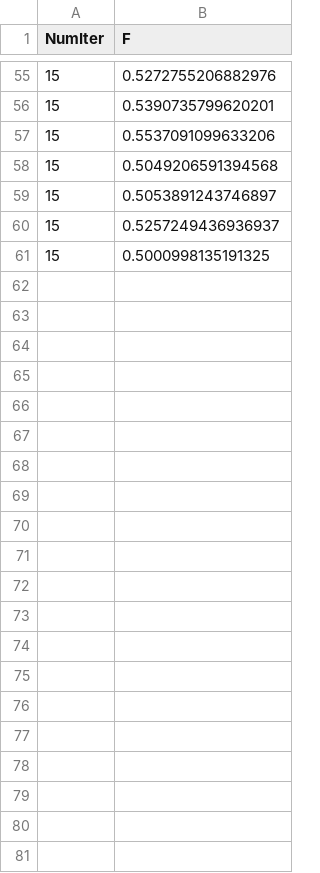
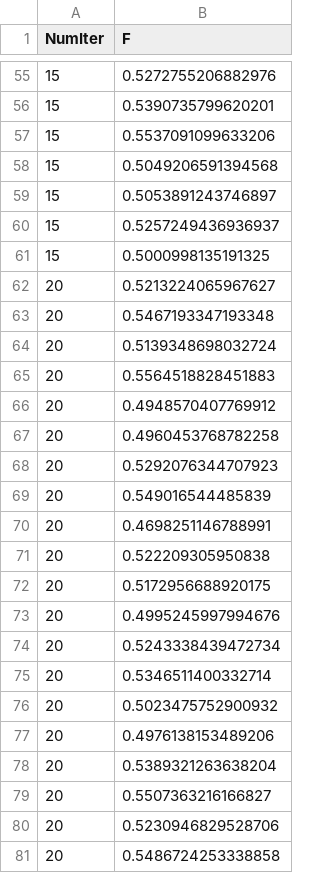
Before and after one commit to hockeybuggy/twitter-sentiment, a CSV file: paper/figures/overfitting.csv, drawn as a sheet; only a part is shown, gaps mark what is left out.

```diff
--- a/paper/figures/overfitting.csv
+++ b/paper/figures/overfitting.csv
@@ -61 +61,21 @@
 15, 0.5000998135191325
+20, 0.5213224065967627
+20, 0.5467193347193348
+20, 0.5139348698032724
+20, 0.5564518828451883
+20, 0.4948570407769912
+20, 0.4960453768782258
+20, 0.5292076344707923
+20, 0.549016544485839
+20, 0.4698251146788991
+20, 0.522209305950838
+20, 0.5172956688920175
+20, 0.4995245997994676
+20, 0.5243338439472734
+20, 0.5346511400332714
+20, 0.5023475752900932
+20, 0.4976138153489206
+20, 0.5389321263638204
+20, 0.5507363216166827
+20, 0.5230946829528706
+20, 0.5486724253338858
```
Also changed, not shown: 1 other file.
